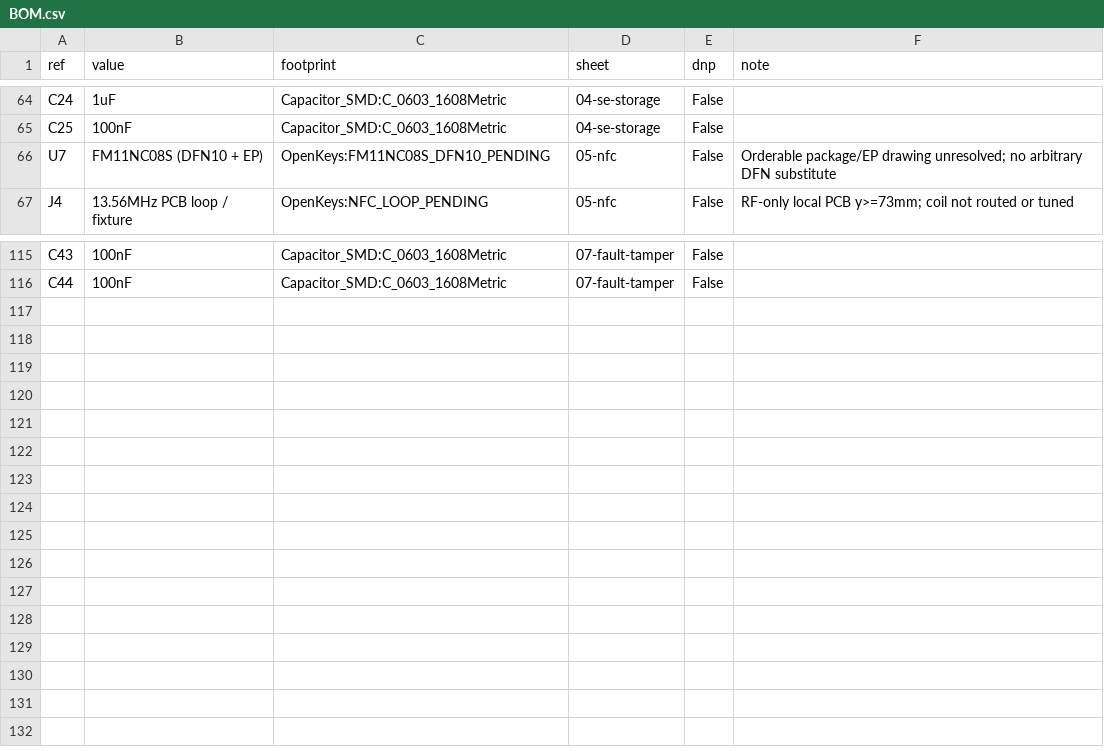
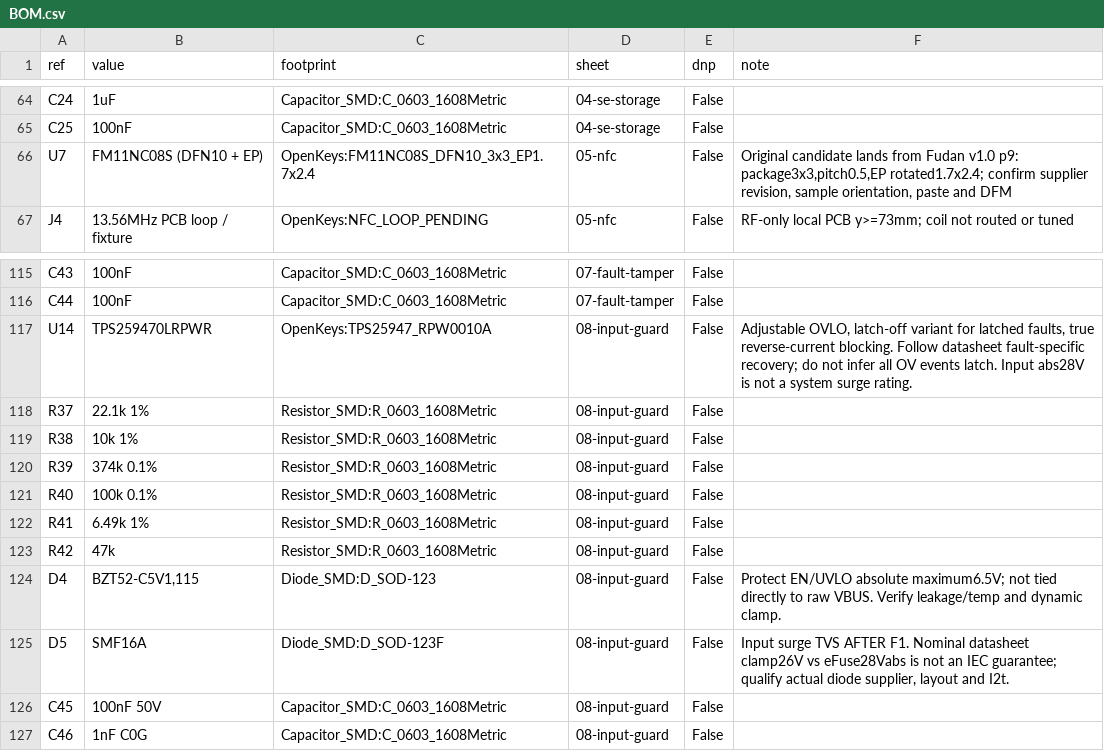
Before and after one commit to Jay-Void-BA/OpenKeys, a CSV file: hardware/r03/BOM.csv, drawn as a sheet; only a part is shown, gaps mark what is left out.

Commit message:
Add independent USB input cutoff and source-based NFC package lands

```diff
--- a/hardware/r03/BOM.csv
+++ b/hardware/r03/BOM.csv
@@ -65,3 +65,3 @@ C24,1uF,Capacitor_SMD:C_0603_1608Metric,04-se-storage,False,
 C25,100nF,Capacitor_SMD:C_0603_1608Metric,04-se-storage,False,
-U7,FM11NC08S (DFN10 + EP),OpenKeys:FM11NC08S_DFN10_PENDING,05-nfc,False,Orderable package/EP drawing unresolved; no arbitrary DFN substitute
+U7,FM11NC08S (DFN10 + EP),OpenKeys:FM11NC08S_DFN10_3x3_EP1.7x2.4,05-nfc,False,"Original candidate lands from Fudan v1.0 p9: package3x3,pitch0.5,EP rotated1.7x2.4; confirm supplier revision, sample orientation, paste and DFM"
 J4,13.56MHz PCB loop / fixture,OpenKeys:NFC_LOOP_PENDING,05-nfc,False,RF-only local PCB y>=73mm; coil not routed or tuned
@@ -116 +116,12 @@ C43,100nF,Capacitor_SMD:C_0603_1608Metric,07-fault-tamper,False,
 C44,100nF,Capacitor_SMD:C_0603_1608Metric,07-fault-tamper,False,
+U14,TPS259470LRPWR,OpenKeys:TPS25947_RPW0010A,08-input-guard,False,"Adjustable OVLO, latch-off variant for latched faults, true reverse-current blocking. Follow datasheet fault-specific recovery; do not infer all OV events latch. Input abs28V is not a system surge rating."
+R37,22.1k 1%,Resistor_SMD:R_0603_1608Metric,08-input-guard,False,
+R38,10k 1%,Resistor_SMD:R_0603_1608Metric,08-input-guard,False,
+R39,374k 0.1%,Resistor_SMD:R_0603_1608Metric,08-input-guard,False,
+R40,100k 0.1%,Resistor_SMD:R_0603_1608Metric,08-input-guard,False,
+R41,6.49k 1%,Resistor_SMD:R_0603_1608Metric,08-input-guard,False,
+R42,47k,Resistor_SMD:R_0603_1608Metric,08-input-guard,False,
+D4,"BZT52-C5V1,115",Diode_SMD:D_SOD-123,08-input-guard,False,Protect EN/UVLO absolute maximum6.5V; not tied directly to raw VBUS. Verify leakage/temp and dynamic clamp.
+D5,SMF16A,Diode_SMD:D_SOD-123F,08-input-guard,False,"Input surge TVS AFTER F1. Nominal datasheet clamp26V vs eFuse28Vabs is not an IEC guarantee; qualify actual diode supplier, layout and I2t."
+C45,100nF 50V,Capacitor_SMD:C_0603_1608Metric,08-input-guard,False,
+C46,1nF C0G,Capacitor_SMD:C_0603_1608Metric,08-input-guard,False,
```
Also changed, not shown: hardware/r03/pinout.csv, manufacturing/critical-parts.csv, 47 other files.
